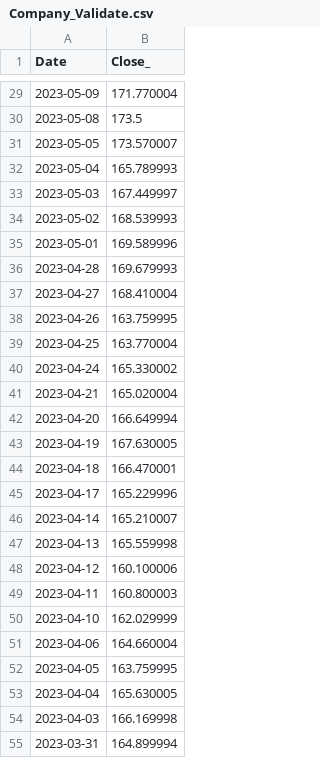
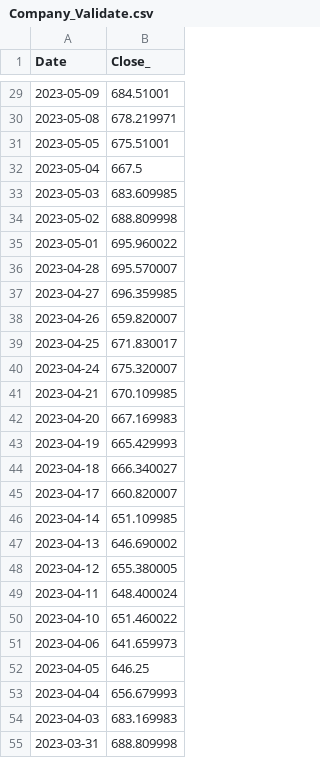
Before and after one commit to Marcogeorgez/PredictAI, a CSV file: Company_Validate.csv, drawn as a sheet; only a part is shown, gaps mark what is left out; the diff covers the shown part only.

```diff
--- a/Company_Validate.csv
+++ b/Company_Validate.csv
@@ -29,27 +29,27 @@ Date,Close_
-2023-05-09,171.770004
-2023-05-08,173.5
-2023-05-05,173.570007
-2023-05-04,165.789993
-2023-05-03,167.449997
-2023-05-02,168.539993
-2023-05-01,169.589996
-2023-04-28,169.679993
-2023-04-27,168.410004
-2023-04-26,163.759995
-2023-04-25,163.770004
-2023-04-24,165.330002
-2023-04-21,165.020004
-2023-04-20,166.649994
-2023-04-19,167.630005
-2023-04-18,166.470001
-2023-04-17,165.229996
-2023-04-14,165.210007
-2023-04-13,165.559998
-2023-04-12,160.100006
-2023-04-11,160.800003
-2023-04-10,162.029999
-2023-04-06,164.660004
-2023-04-05,163.759995
-2023-04-04,165.630005
-2023-04-03,166.169998
-2023-03-31,164.899994
+2023-05-09,684.51001
+2023-05-08,678.219971
+2023-05-05,675.51001
+2023-05-04,667.5
+2023-05-03,683.609985
+2023-05-02,688.809998
+2023-05-01,695.960022
+2023-04-28,695.570007
+2023-04-27,696.359985
+2023-04-26,659.820007
+2023-04-25,671.830017
+2023-04-24,675.320007
+2023-04-21,670.109985
+2023-04-20,667.169983
+2023-04-19,665.429993
+2023-04-18,666.340027
+2023-04-17,660.820007
+2023-04-14,651.109985
+2023-04-13,646.690002
+2023-04-12,655.380005
+2023-04-11,648.400024
+2023-04-10,651.460022
+2023-04-06,641.659973
+2023-04-05,646.25
+2023-04-04,656.679993
+2023-04-03,683.169983
+2023-03-31,688.809998
```
Also changed, not shown: 56 edited cells elsewhere in this file, Company_Train.csv, 27 other files.
